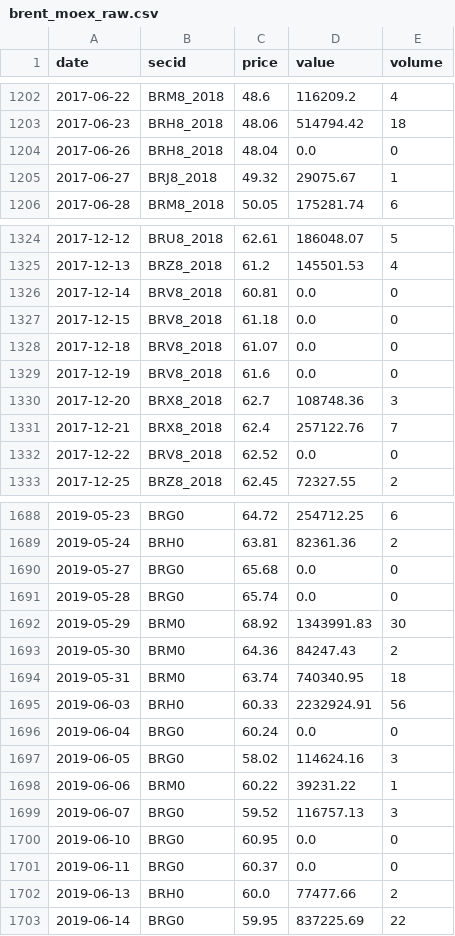
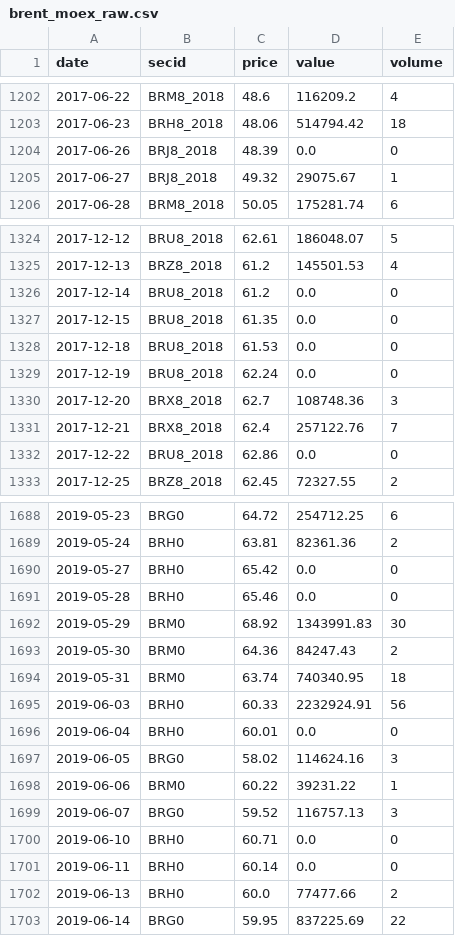
Before and after one commit to annagirfanova742/imoex-dashboard, a CSV file: data/brent_moex_raw.csv, drawn as a sheet; only a part is shown, gaps mark what is left out; the diff covers the shown part only.

```diff
--- a/data/brent_moex_raw.csv
+++ b/data/brent_moex_raw.csv
@@ -1203,3 +1203,3 @@ date,secid,price,value,volume
 2017-06-23,BRH8_2018,48.06,514794.42,18
-2017-06-26,BRH8_2018,48.04,0.0,0
+2017-06-26,BRJ8_2018,48.39,0.0,0
 2017-06-27,BRJ8_2018,49.32,29075.67,1
@@ -1325,9 +1325,9 @@ date,secid,price,value,volume
 2017-12-13,BRZ8_2018,61.2,145501.53,4
-2017-12-14,BRV8_2018,60.81,0.0,0
-2017-12-15,BRV8_2018,61.18,0.0,0
-2017-12-18,BRV8_2018,61.07,0.0,0
-2017-12-19,BRV8_2018,61.6,0.0,0
+2017-12-14,BRU8_2018,61.2,0.0,0
+2017-12-15,BRU8_2018,61.35,0.0,0
+2017-12-18,BRU8_2018,61.53,0.0,0
+2017-12-19,BRU8_2018,62.24,0.0,0
 2017-12-20,BRX8_2018,62.7,108748.36,3
 2017-12-21,BRX8_2018,62.4,257122.76,7
-2017-12-22,BRV8_2018,62.52,0.0,0
+2017-12-22,BRU8_2018,62.86,0.0,0
 2017-12-25,BRZ8_2018,62.45,72327.55,2
@@ -1689,4 +1689,4 @@ date,secid,price,value,volume
 2019-05-24,BRH0,63.81,82361.36,2
-2019-05-27,BRG0,65.68,0.0,0
-2019-05-28,BRG0,65.74,0.0,0
+2019-05-27,BRH0,65.42,0.0,0
+2019-05-28,BRH0,65.46,0.0,0
 2019-05-29,BRM0,68.92,1343991.83,30
@@ -1695,3 +1695,3 @@ date,secid,price,value,volume
 2019-06-03,BRH0,60.33,2232924.91,56
-2019-06-04,BRG0,60.24,0.0,0
+2019-06-04,BRH0,60.01,0.0,0
 2019-06-05,BRG0,58.02,114624.16,3
@@ -1699,4 +1699,4 @@ date,secid,price,value,volume
 2019-06-07,BRG0,59.52,116757.13,3
-2019-06-10,BRG0,60.95,0.0,0
-2019-06-11,BRG0,60.37,0.0,0
+2019-06-10,BRH0,60.71,0.0,0
+2019-06-11,BRH0,60.14,0.0,0
 2019-06-13,BRH0,60.0,77477.66,2
```
Also changed, not shown: 78 edited cells elsewhere in this file, data/backtest_equity.csv, data/brent_daily.csv, 13 other files.
